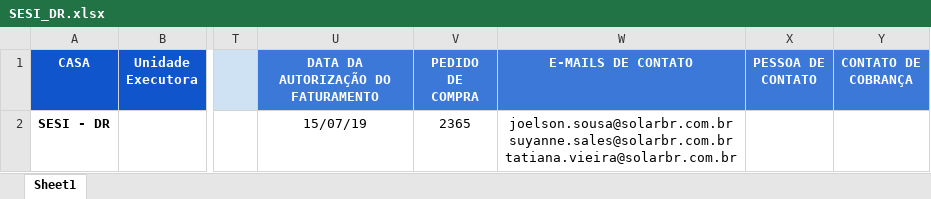
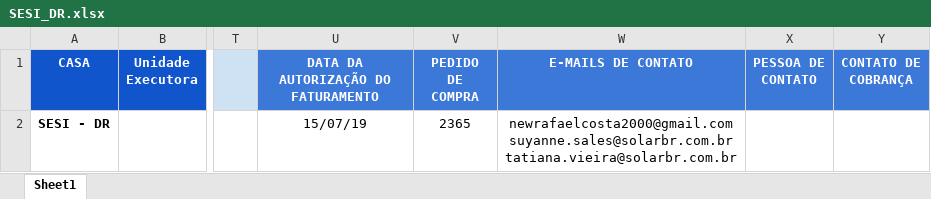
Before and after one commit to rafael-facundo/assistant_gefin, an Excel workbook: Planilhas/SESI_DR.xlsx, sheet Sheet1, drawn as a sheet; only a part is shown, gaps mark what is left out; values as stored, in another font and other column widths than the file's, no borders; ↵ is a line break in a cell; the diff names each change by its address in the sheet, - before the commit and + after, or states it on an @@ line.

```diff
--- a/Planilhas/SESI_DR.xlsx (sheet Sheet1)
+++ b/Planilhas/SESI_DR.xlsx (sheet Sheet1)
-W2 (E-MAILS DE CONTATO): joelson.sousa@solarbr.com.br ↵ suyanne.sales@solarbr.com.br ↵ tatiana.vieira@solarbr.com.br
+W2 (E-MAILS DE CONTATO): newrafaelcosta2000@gmail.com ↵ suyanne.sales@solarbr.com.br ↵ tatiana.vieira@solarbr.com.br
```
Also changed, not shown: 3 other files.
